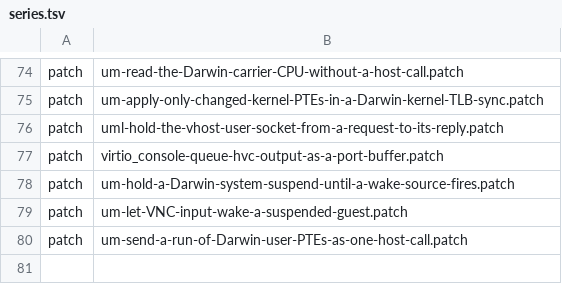
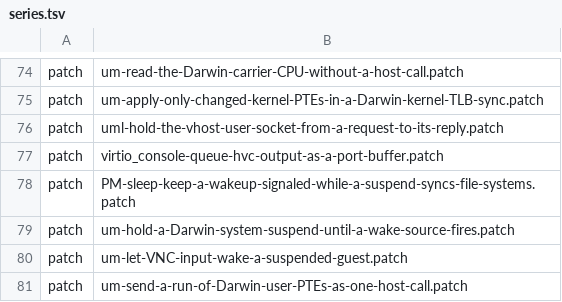
Before and after one commit to 1972nollus/Kernarium, a TSV file: kernel/common/patches/series.tsv, drawn as a sheet; only a part is shown, gaps mark what is left out; the diff names each change by its address in the sheet, - before the commit and + after, or states it on an @@ line.

```diff
--- a/kernel/common/patches/series.tsv
+++ b/kernel/common/patches/series.tsv
+row 78: patch | PM-sleep-keep-a-wakeup-signaled-while-a-suspend-syncs-file-systems.patch
```
Also changed, not shown: 12 other files.
